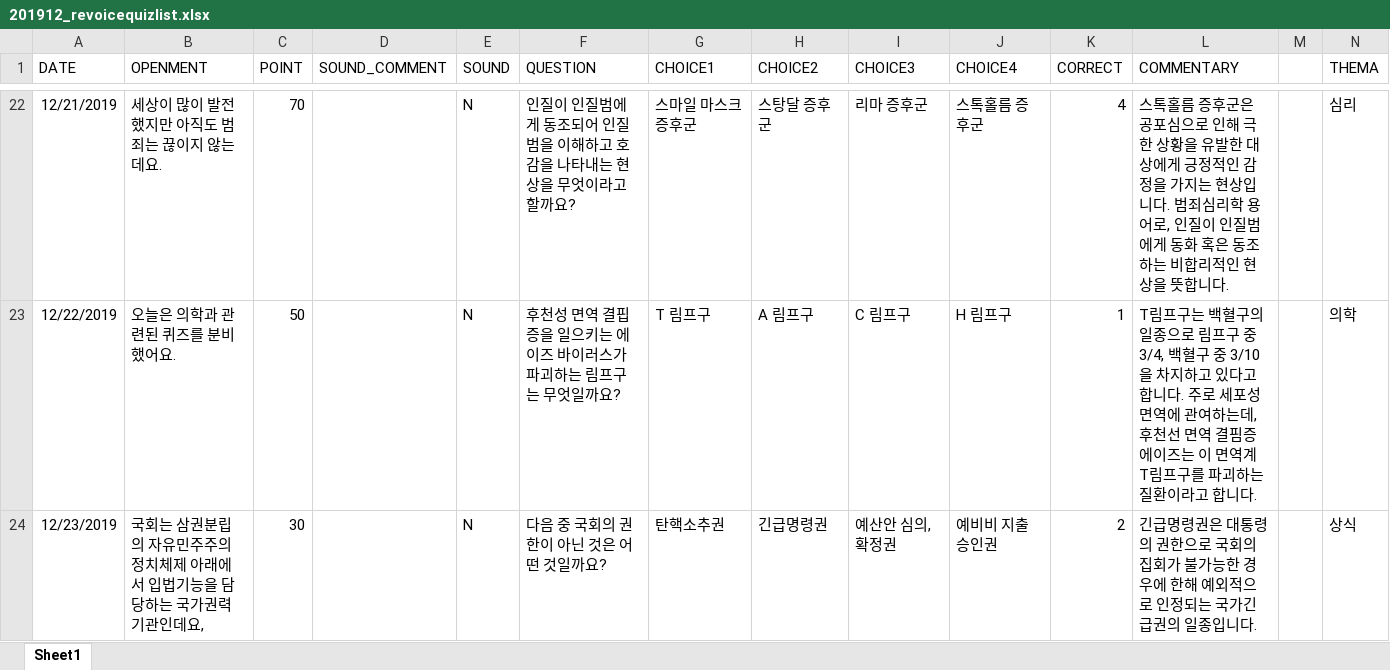
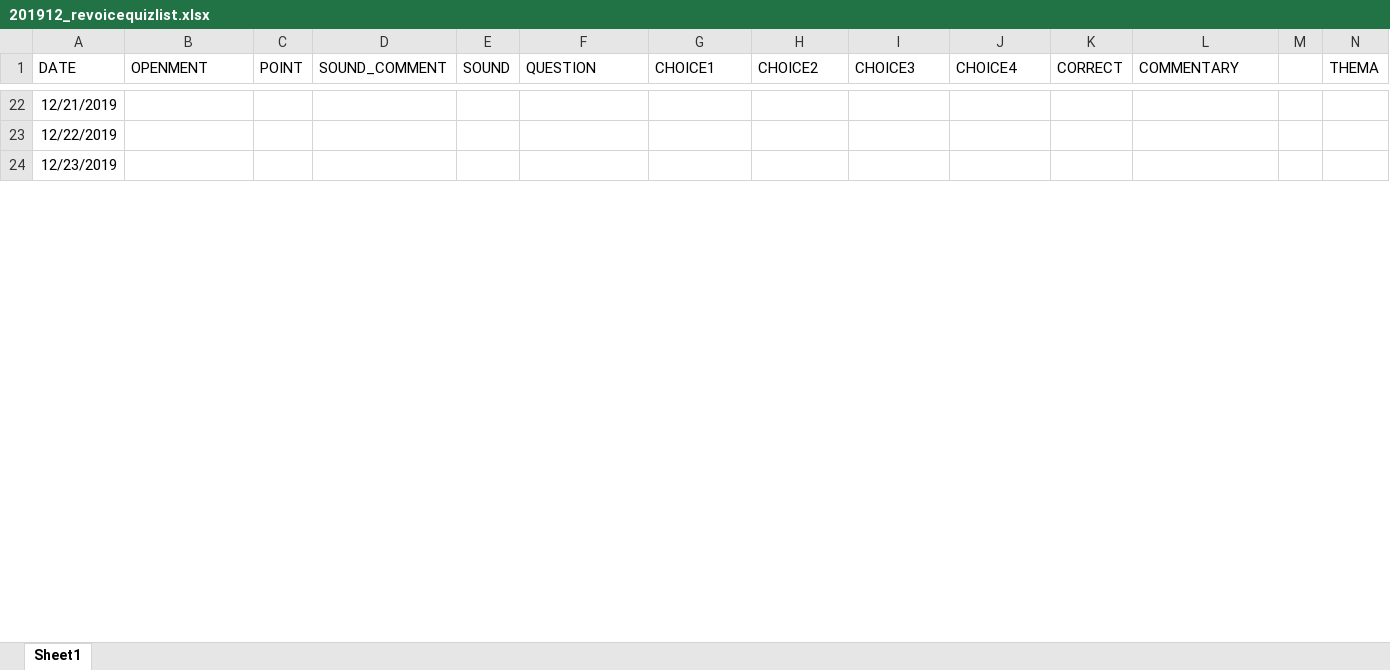
Before and after one commit to revoiceStudio/todayQuiz, an Excel workbook: rsc/today/201912_revoicequizlist.xlsx, sheet Sheet1, drawn as a sheet; only a part is shown, gaps mark what is left out; values as stored, in another font and other column widths than the file's, no borders; the diff covers the shown part only; the diff names each change by its address in the sheet, - before the commit and + after, or states it on an @@ line.

```diff
--- a/rsc/today/201912_revoicequizlist.xlsx (sheet Sheet1)
+++ b/rsc/today/201912_revoicequizlist.xlsx (sheet Sheet1)
-B22 (OPENMENT): 세상이 많이 발전했지만 아직도 범죄는 끊이지 않는데요.
+B22 (OPENMENT): (empty)
-C22 (POINT): 70
+C22 (POINT): (empty)
-E22:E24 (SOUND): N
+E22:E24 (SOUND): (empty)
-F22 (QUESTION): 인질이 인질범에게 동조되어 인질범을 이해하고 호감을 나타내는 현상을 무엇이라고 할까요?
+F22 (QUESTION): (empty)
-G22 (CHOICE1): 스마일 마스크 증후군
+G22 (CHOICE1): (empty)
-H22 (CHOICE2): 스탕달 증후군
+H22 (CHOICE2): (empty)
-I22 (CHOICE3): 리마 증후군
+I22 (CHOICE3): (empty)
-J22 (CHOICE4): 스톡홀름 증후군
+J22 (CHOICE4): (empty)
-K22 (CORRECT): 4
+K22 (CORRECT): (empty)
-L22 (COMMENTARY): 스톡홀름 증후군은 공포심으로 인해 극한 상황을 유발한 대상에게 긍정적인 감정을 가지는 현상입니다. 범죄심리학 용어로, 인질이 인질범에게 동화 혹은 동조하는 비합리적인 현상을 뜻합니다.
+L22 (COMMENTARY): (empty)
-N22 (THEMA): 심리
+N22 (THEMA): (empty)
-B23 (OPENMENT): 오늘은 의학과 관련된 퀴즈를 분비했어요.
+B23 (OPENMENT): (empty)
-C23 (POINT): 50
+C23 (POINT): (empty)
-F23 (QUESTION): 후천성 면역 결핍증을 일으키는 에이즈 바이러스가 파괴하는 림프구는 무엇일까요?
+F23 (QUESTION): (empty)
-G23 (CHOICE1): T 림프구
+G23 (CHOICE1): (empty)
-H23 (CHOICE2): A 림프구
+H23 (CHOICE2): (empty)
-I23 (CHOICE3): C 림프구
+I23 (CHOICE3): (empty)
-J23 (CHOICE4): H 림프구
+J23 (CHOICE4): (empty)
-K23 (CORRECT): 1
+K23 (CORRECT): (empty)
-L23 (COMMENTARY): T림프구는 백혈구의 일종으로 림프구 중 3/4, 백혈구 중 3/10을 차지하고 있다고 합니다. 주로 세포성 면역에 관여하는데, 후천선 면역 결핌증 에이즈는 이 면역계 T림프구를 파괴하는 질환이라고 합니다.
+L23 (COMMENTARY): (empty)
-N23 (THEMA): 의학
+N23 (THEMA): (empty)
-B24 (OPENMENT): 국회는 삼권분립의 자유민주주의 정치체제 아래에서 입법기능을 담당하는 국가권력기관인데요,
+B24 (OPENMENT): (empty)
-C24 (POINT): 30
+C24 (POINT): (empty)
-F24 (QUESTION): 다음 중 국회의 권한이 아닌 것은 어떤 것일까요?
+F24 (QUESTION): (empty)
-G24 (CHOICE1): 탄핵소추권
+G24 (CHOICE1): (empty)
-H24 (CHOICE2): 긴급명령권
+H24 (CHOICE2): (empty)
-I24 (CHOICE3): 예산안 심의,확정권
+I24 (CHOICE3): (empty)
-J24 (CHOICE4): 예비비 지출승인권
+J24 (CHOICE4): (empty)
-K24 (CORRECT): 2
+K24 (CORRECT): (empty)
-L24 (COMMENTARY): 긴급명령권은 대통령의 권한으로 국회의 집회가 불가능한 경우에 한해 예외적으로 인정되는 국가긴급권의 일종입니다.
+L24 (COMMENTARY): (empty)
-N24 (THEMA): 상식
+N24 (THEMA): (empty)
```
Also changed, not shown: 137 edited cells elsewhere in this sheet, rsc/bonus/bonus_revoicequizlist.xlsx, 6 other files.
